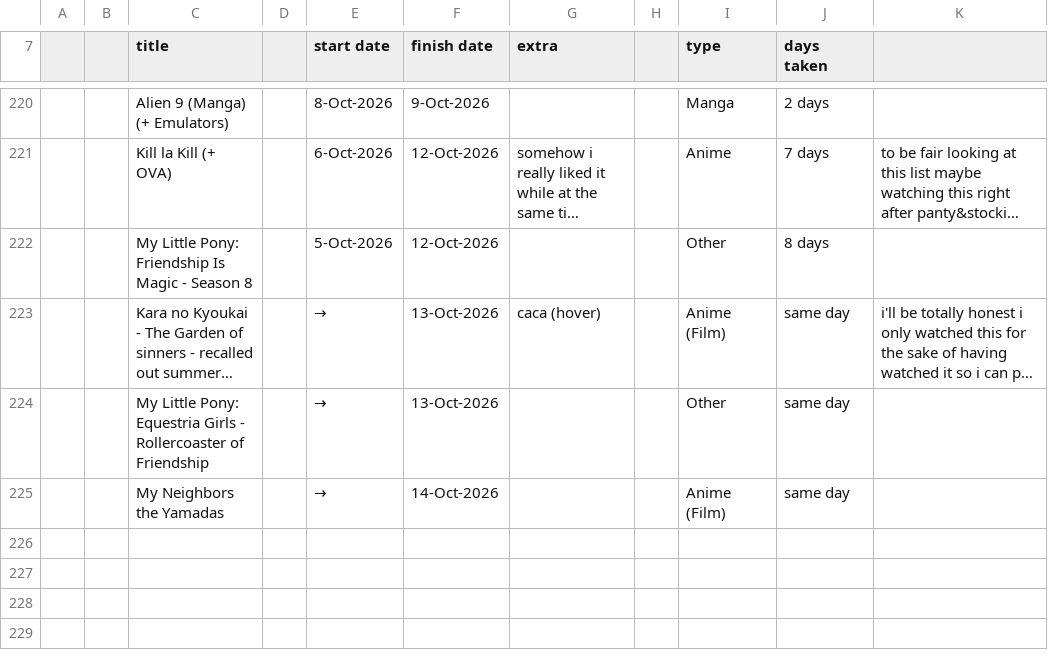
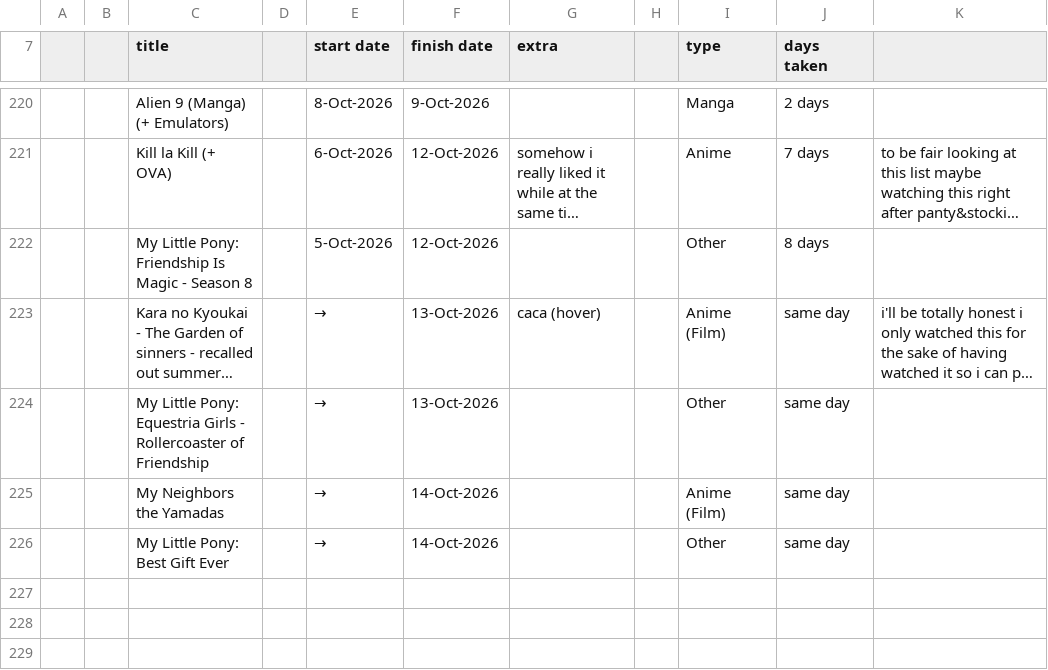
Before and after one commit to tdkumon/google-sheets-mirror, a CSV file: trackingsheet-2026.csv, drawn as a sheet; only a part is shown, gaps mark what is left out; long unchanged cells end in …; the diff names each change by its address in the sheet, - before the commit and + after, or states it on an @@ line.

```diff
--- a/trackingsheet-2026.csv
+++ b/trackingsheet-2026.csv
-row 226: (empty)
+row 226:  |  | My Little Pony: Best Gift Ever |  | → | 14-Oct-2026 |  |  | Other | same day
```
Also changed, not shown: 1 other file.
